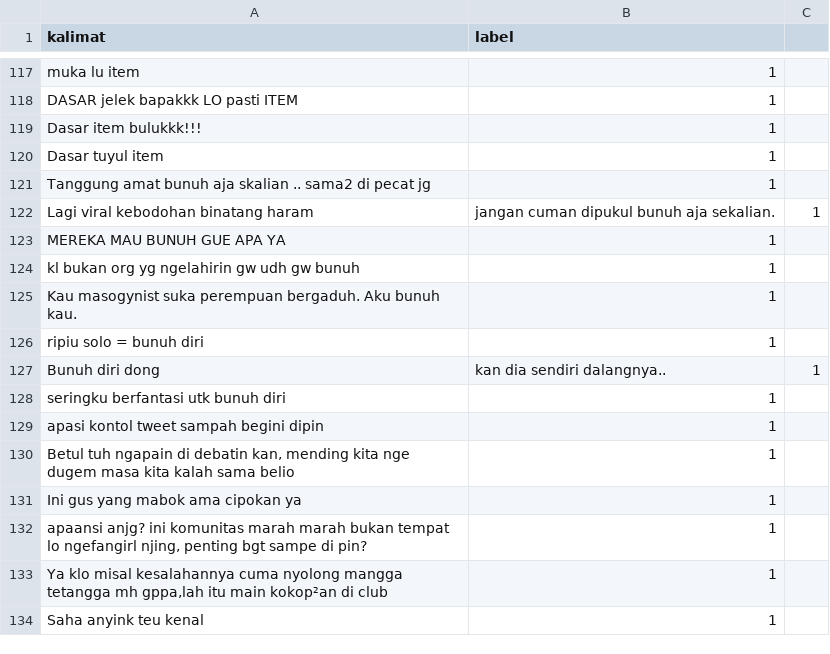
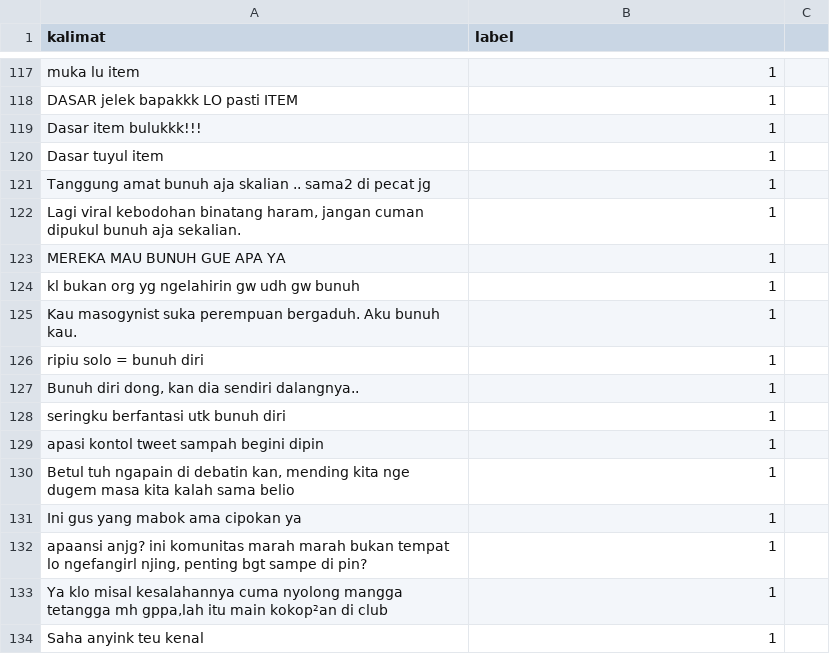
Before and after one commit to kidlink-bangkit/capstone-nlp-project, a CSV file: data/dataset_kalimat_kasar_baik_terbaru_final_v3.csv, drawn as a sheet; only a part is shown, gaps mark what is left out; removed rows and columns are numbered as before the commit, all else as after; the diff names each change by its address in the sheet, - before the commit and + after, or states it on an @@ line.

Commit message:
Update dataset_kalimat_kasar_baik_terbaru_final_v3.csv

```diff
--- a/data/dataset_kalimat_kasar_baik_terbaru_final_v3.csv
+++ b/data/dataset_kalimat_kasar_baik_terbaru_final_v3.csv
-row 122: Lagi viral kebodohan binatang haram | jangan cuman dipukul bunuh aja sekalian. | 1
+row 122: Lagi viral kebodohan binatang haram, jangan cuman dipukul bunuh aja sekalian. | 1
-row 127: Bunuh diri dong | kan dia sendiri dalangnya.. | 1
+row 127: Bunuh diri dong, kan dia sendiri dalangnya.. | 1
```
